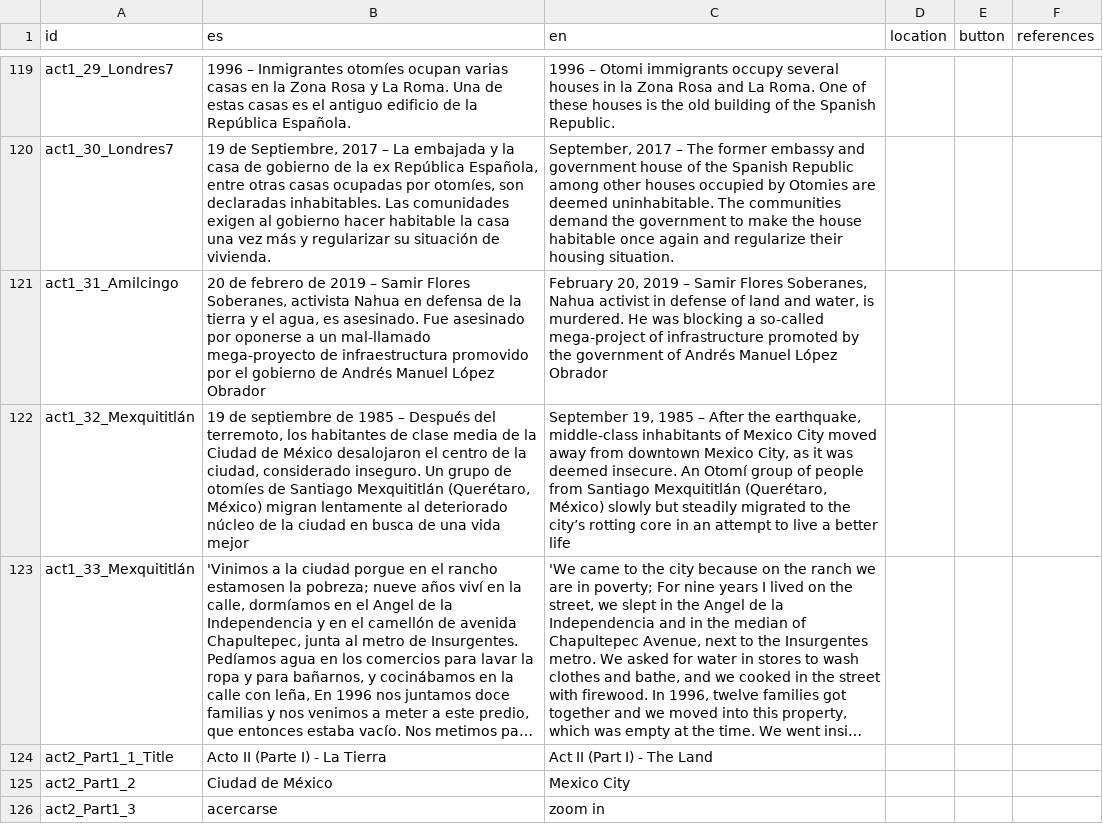
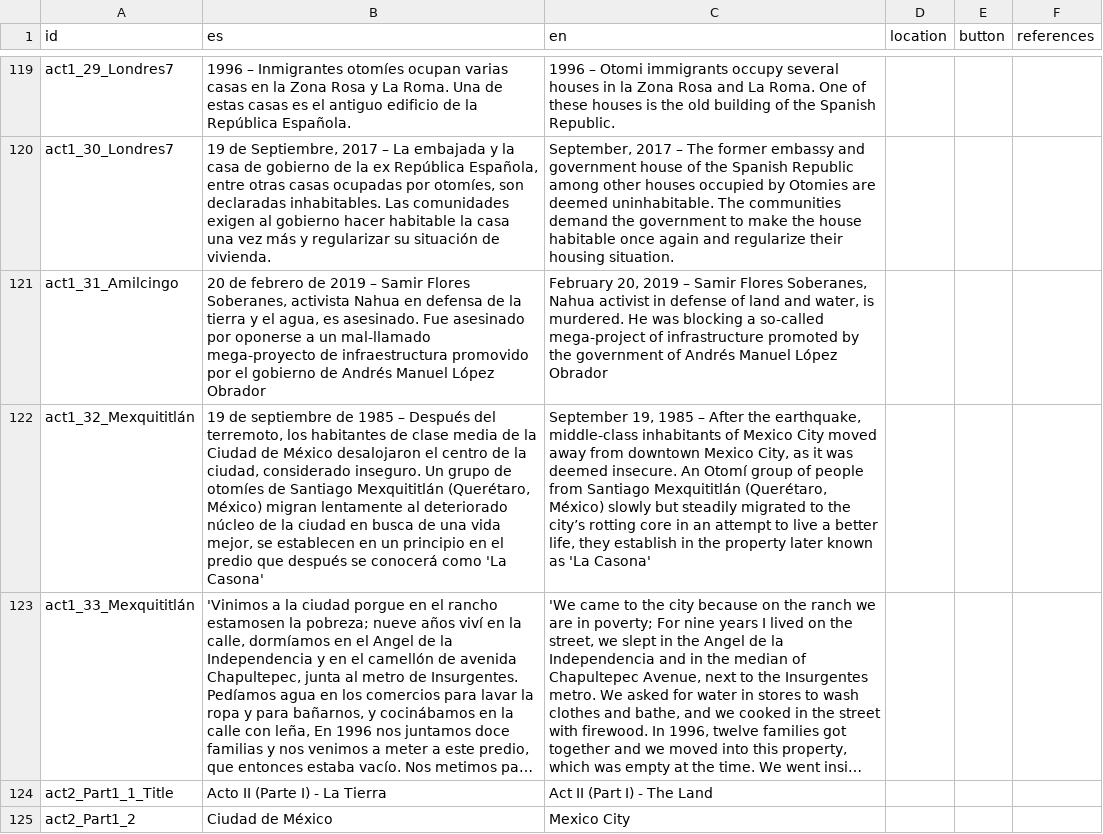
Before and after one commit to diegovdc/lfc, a CSV file: data/WebsiteFabricaInfo-AllTranslated.csv, drawn as a sheet; only a part is shown, gaps mark what is left out; the shorter side is filled out with more unchanged rows; long unchanged cells end in …; the diff names each change by its address in the sheet, - before the commit and + after, or states it on an @@ line.

Commit message:
added info about la Casona on Santiago Mexiquitlan

```diff
--- a/data/WebsiteFabricaInfo-AllTranslated.csv
+++ b/data/WebsiteFabricaInfo-AllTranslated.csv
-B122 (es): …una vida mejor
+B122 (es): …una vida mejor, se establecen en un principio en el predio que después se conocerá como 'La Casona'
-C122 (en): …a better life
+C122 (en): …a better life, they establish in the property later known as 'La Casona'
```
